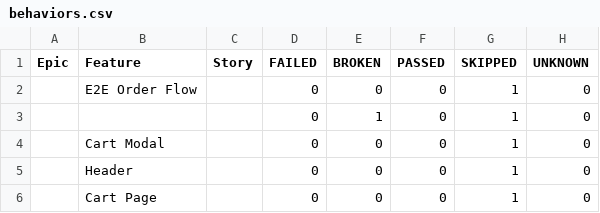
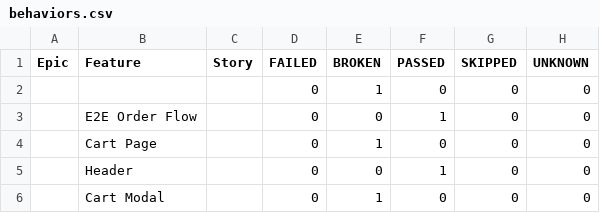
Before and after one commit to HrushaNataliia/nasha-kava-test, a CSV file: data/behaviors.csv, drawn as a sheet.

```diff
--- a/data/behaviors.csv
+++ b/data/behaviors.csv
@@ -1,6 +1,6 @@
 "Epic","Feature","Story","FAILED","BROKEN","PASSED","SKIPPED","UNKNOWN"
-"","E2E Order Flow","","0","0","0","1","0"
-"","","","0","1","0","1","0"
-"","Cart Modal","","0","0","0","1","0"
-"","Header","","0","0","0","1","0"
-"","Cart Page","","0","0","0","1","0"
+"","","","0","1","0","0","0"
+"","E2E Order Flow","","0","0","1","0","0"
+"","Cart Page","","0","1","0","0","0"
+"","Header","","0","0","1","0","0"
+"","Cart Modal","","0","1","0","0","0"
```
Also changed, not shown: data/suites.csv, 42 other files.
